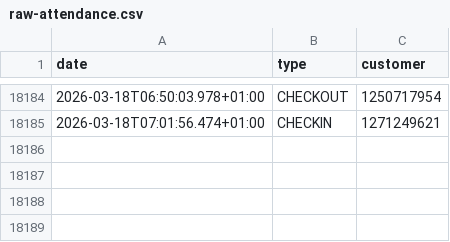
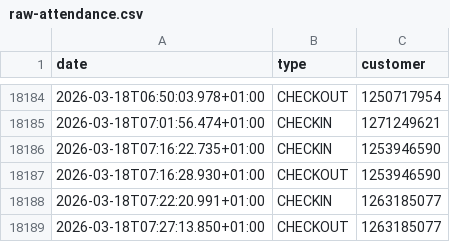
Before and after one commit to yannbertrand/orange-bleue-attendance-prediction, a CSV file: data/raw-attendance.csv, drawn as a sheet; only a part is shown, gaps mark what is left out; the diff names each change by its address in the sheet, - before the commit and + after, or states it on an @@ line.

```diff
--- a/data/raw-attendance.csv
+++ b/data/raw-attendance.csv
+row 18186: 2026-03-18T07:16:22.735+01:00 | CHECKIN | 1253946590
+row 18187: 2026-03-18T07:16:28.930+01:00 | CHECKOUT | 1253946590
+row 18188: 2026-03-18T07:22:20.991+01:00 | CHECKIN | 1263185077
+row 18189: 2026-03-18T07:27:13.850+01:00 | CHECKOUT | 1263185077
```
